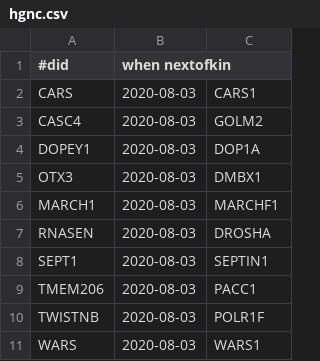
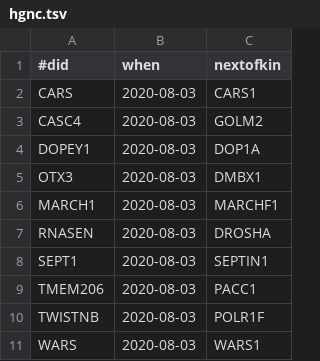
Before and after one commit to bridgedb/tiwid, a TSV file: data/hgnc.tsv (was data/hgnc.csv), drawn as a sheet.

Commit message:
Clean up HGNC file
the HGNC file is tab separated but named with the CSV extension. This fixes the header (which had incorrect delimiting) and renamed the file

```diff
--- a/data/hgnc.csv
+++ b/data/hgnc.tsv
@@ -1,2 +1,2 @@
-#did	when  nextofkin
+#did	when	nextofkin
 CARS	2020-08-03	CARS1
```
